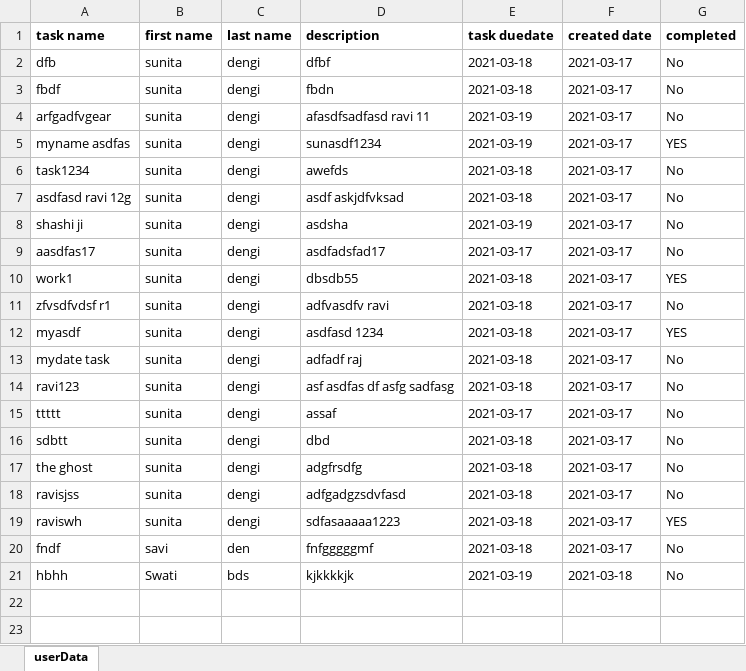
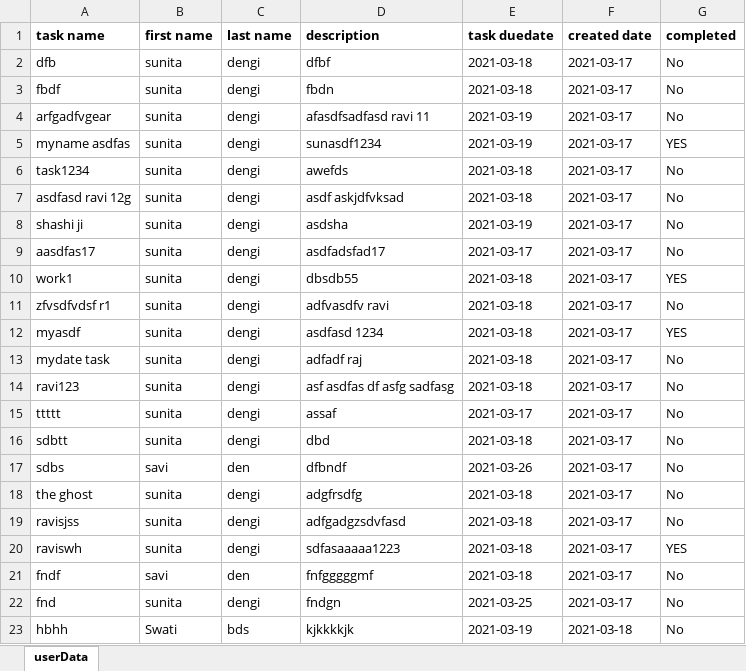
Before and after one commit to sunita35dengi/brainvire-todolist, an Excel workbook: backend/taskExcel/taskList_1616052540.xlsx, sheet userData, drawn as a sheet; values as stored, in another font and other column widths than the file's, no borders; the diff names each change by its address in the sheet, - before the commit and + after, or states it on an @@ line.

```diff
--- a/backend/taskExcel/taskList_1616052540.xlsx (sheet userData)
+++ b/backend/taskExcel/taskList_1616052540.xlsx (sheet userData)
+row 17: sdbs | savi | den | dfbndf | 2021-03-26 | 2021-03-17 | No
+row 22: fnd | sunita | dengi | fndgn | 2021-03-25 | 2021-03-17 | No
```
Also changed, not shown: 5 other files.
